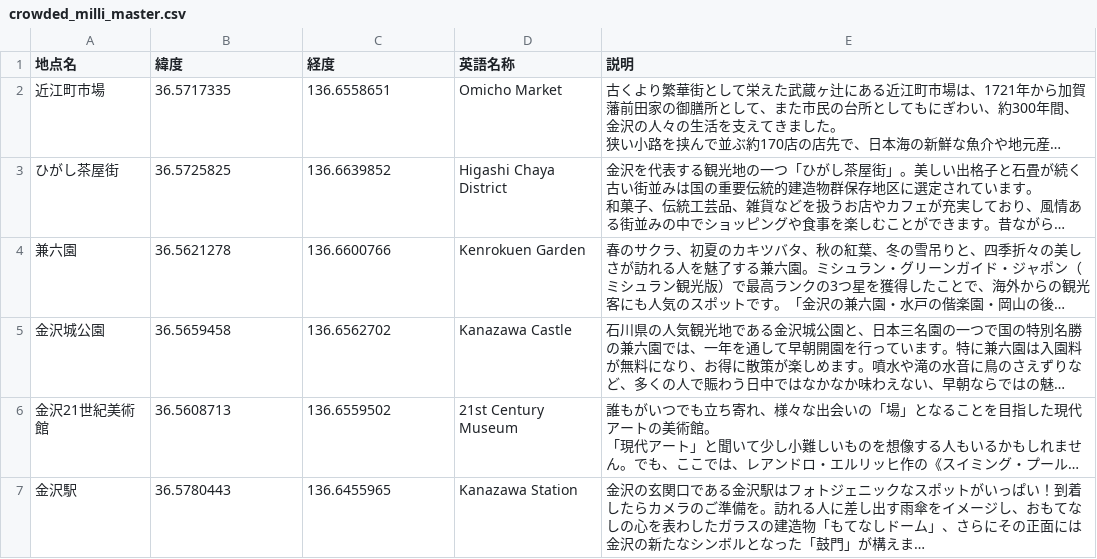
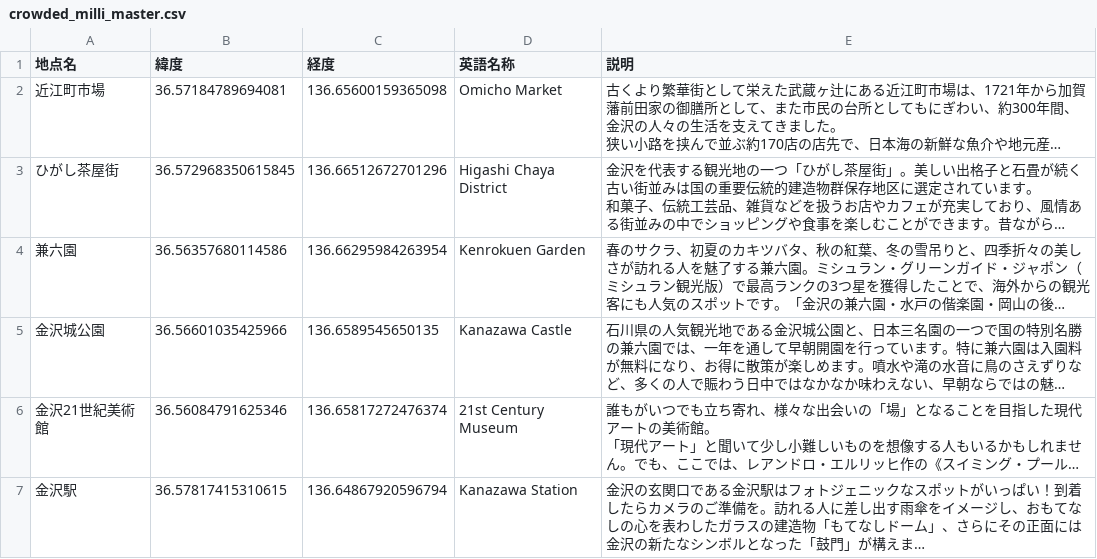
Before and after one commit to BeeB-C4N/crowdedmap2, a CSV file: data/crowded_milli_master.csv, drawn as a sheet; long unchanged cells end in …; the diff names each change by its address in the sheet, - before the commit and + after, or states it on an @@ line.

Commit message:
Add files via upload

```diff
--- a/data/crowded_milli_master.csv
+++ b/data/crowded_milli_master.csv
-B2 (緯度): 36.5717335
+B2 (緯度): 36.57184789694081
-C2 (経度): 136.6558651
+C2 (経度): 136.65600159365098
-B3 (緯度): 36.5725825
+B3 (緯度): 36.572968350615845
-C3 (経度): 136.6639852
+C3 (経度): 136.66512672701296
-B4 (緯度): 36.5621278
+B4 (緯度): 36.56357680114586
-C4 (経度): 136.6600766
+C4 (経度): 136.66295984263954
-B5 (緯度): 36.5659458
+B5 (緯度): 36.56601035425966
-C5 (経度): 136.6562702
+C5 (経度): 136.6589545650135
-B6 (緯度): 36.5608713
+B6 (緯度): 36.56084791625346
-C6 (経度): 136.6559502
+C6 (経度): 136.65817272476374
-B7 (緯度): 36.5780443
+B7 (緯度): 36.57817415310615
-C7 (経度): 136.6455965
+C7 (経度): 136.64867920596794
```
